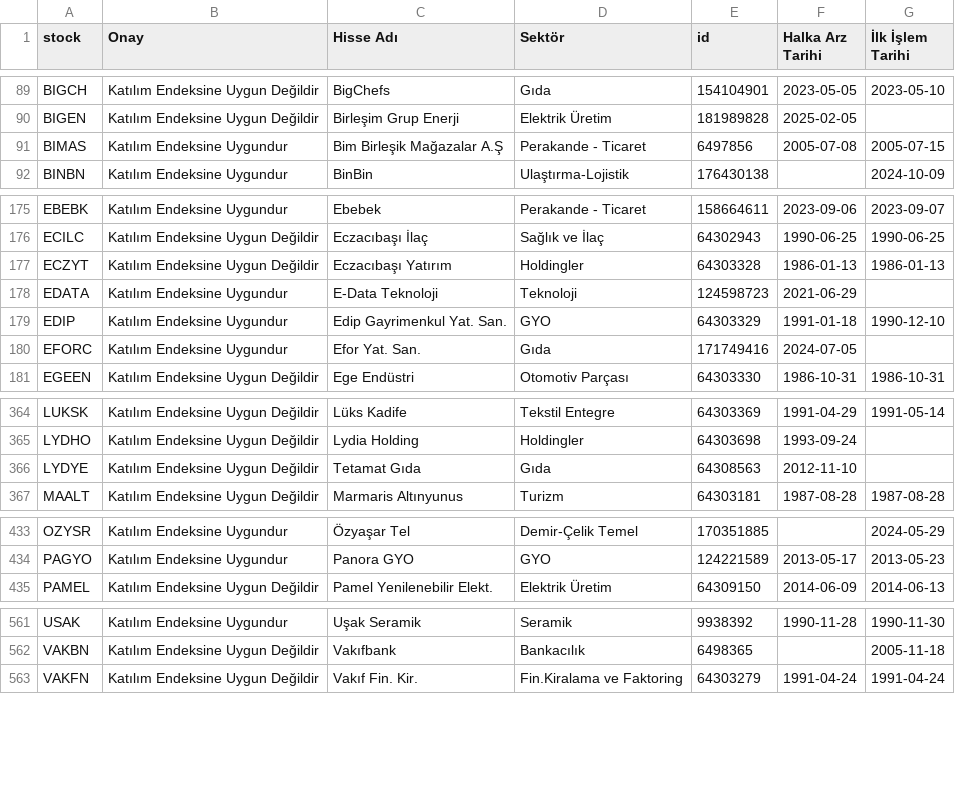
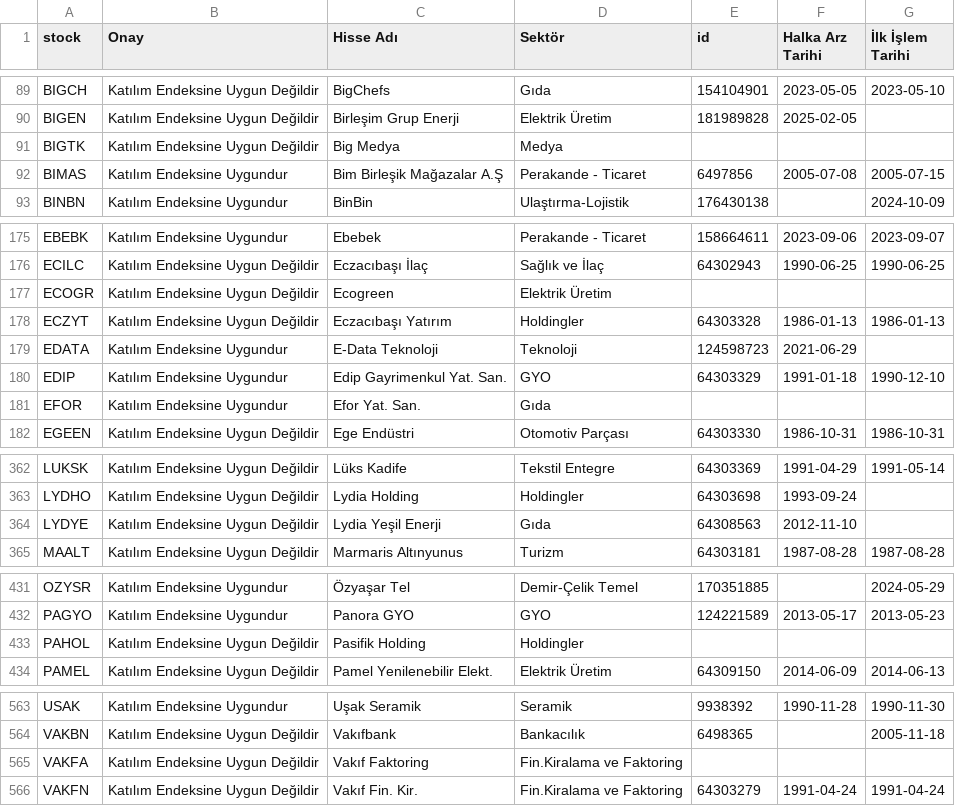
Before and after one commit to therkut/bistLists, a CSV file: data/Katilim_Endeksi_Onay_Tablosu.csv, drawn as a sheet; only a part is shown, gaps mark what is left out; the diff covers the shown part only.

```diff
--- a/data/Katilim_Endeksi_Onay_Tablosu.csv
+++ b/data/Katilim_Endeksi_Onay_Tablosu.csv
@@ -90,2 +90,3 @@ BIGCH,Katılım Endeksine Uygun Değildir,BigChefs,Gıda,154104901,2023-05-05,20
 BIGEN,Katılım Endeksine Uygun Değildir,Birleşim Grup Enerji,Elektrik Üretim,181989828,2025-02-05,
+BIGTK,Katılım Endeksine Uygun Değildir,Big Medya,Medya,,,
 BIMAS,Katılım Endeksine Uygundur,Bim Birleşik Mağazalar A.Ş,Perakande - Ticaret,6497856,2005-07-08,2005-07-15
@@ -176,2 +176,3 @@ EBEBK,Katılım Endeksine Uygundur,Ebebek,Perakande - Ticaret,158664611,2023-09-
 ECILC,Katılım Endeksine Uygun Değildir,Eczacıbaşı İlaç,Sağlık ve İlaç,64302943,1990-06-25,1990-06-25
+ECOGR,Katılım Endeksine Uygun Değildir,Ecogreen,Elektrik Üretim,,,
 ECZYT,Katılım Endeksine Uygun Değildir,Eczacıbaşı Yatırım,Holdingler,64303328,1986-01-13,1986-01-13
@@ -179,3 +180,3 @@ EDATA,Katılım Endeksine Uygundur,E-Data Teknoloji,Teknoloji,124598723,2021-06-
 EDIP,Katılım Endeksine Uygundur,Edip Gayrimenkul Yat. San.,GYO,64303329,1991-01-18,1990-12-10
-EFORC,Katılım Endeksine Uygundur,Efor Yat. San.,Gıda,171749416,2024-07-05,
+EFOR,Katılım Endeksine Uygundur,Efor Yat. San.,Gıda,,,
 EGEEN,Katılım Endeksine Uygun Değildir,Ege Endüstri,Otomotiv Parçası,64303330,1986-10-31,1986-10-31
@@ -365,3 +363,3 @@ LUKSK,Katılım Endeksine Uygun Değildir,Lüks Kadife,Tekstil Entegre,64303369,
 LYDHO,Katılım Endeksine Uygun Değildir,Lydia Holding,Holdingler,64303698,1993-09-24,
-LYDYE,Katılım Endeksine Uygun Değildir,Tetamat Gıda,Gıda,64308563,2012-11-10,
+LYDYE,Katılım Endeksine Uygun Değildir,Lydia Yeşil Enerji,Gıda,64308563,2012-11-10,
 MAALT,Katılım Endeksine Uygun Değildir,Marmaris Altınyunus,Turizm,64303181,1987-08-28,1987-08-28
@@ -434,2 +432,3 @@ OZYSR,Katılım Endeksine Uygundur,Özyaşar Tel,Demir-Çelik Temel,170351885,,2
 PAGYO,Katılım Endeksine Uygundur,Panora GYO,GYO,124221589,2013-05-17,2013-05-23
+PAHOL,Katılım Endeksine Uygun Değildir,Pasifik Holding,Holdingler,,,
 PAMEL,Katılım Endeksine Uygun Değildir,Pamel Yenilenebilir Elekt.,Elektrik Üretim,64309150,2014-06-09,2014-06-13
@@ -562,2 +564,3 @@ USAK,Katılım Endeksine Uygundur,Uşak Seramik,Seramik,9938392,1990-11-28,1990-
 VAKBN,Katılım Endeksine Uygun Değildir,Vakıfbank,Bankacılık,6498365,,2005-11-18
+VAKFA,Katılım Endeksine Uygun Değildir,Vakıf Faktoring,Fin.Kiralama ve Faktoring,,,
 VAKFN,Katılım Endeksine Uygun Değildir,Vakıf Fin. Kir.,Fin.Kiralama ve Faktoring,64303279,1991-04-24,1991-04-24
```
Also changed, not shown: 3 added rows, 4 removed rows and 2 edited cells elsewhere in this file, data/stock_xktum_data.csv, data/stock_xu030_data.csv, 5 other files.
